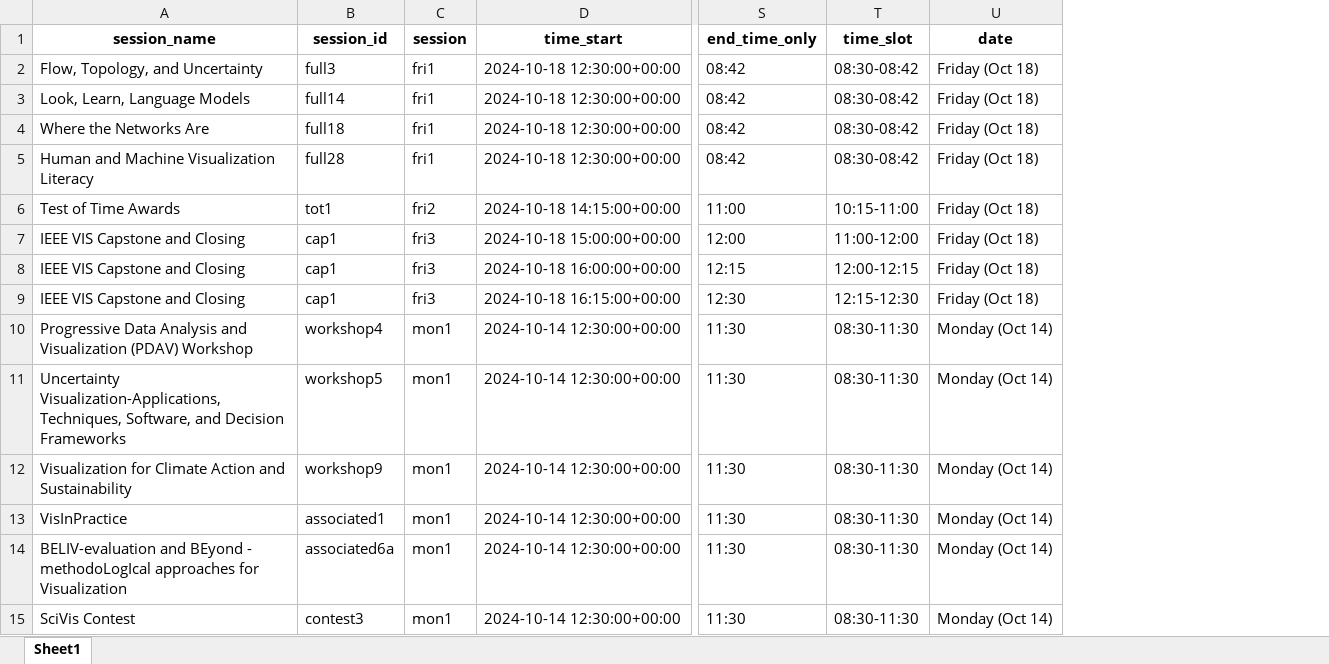
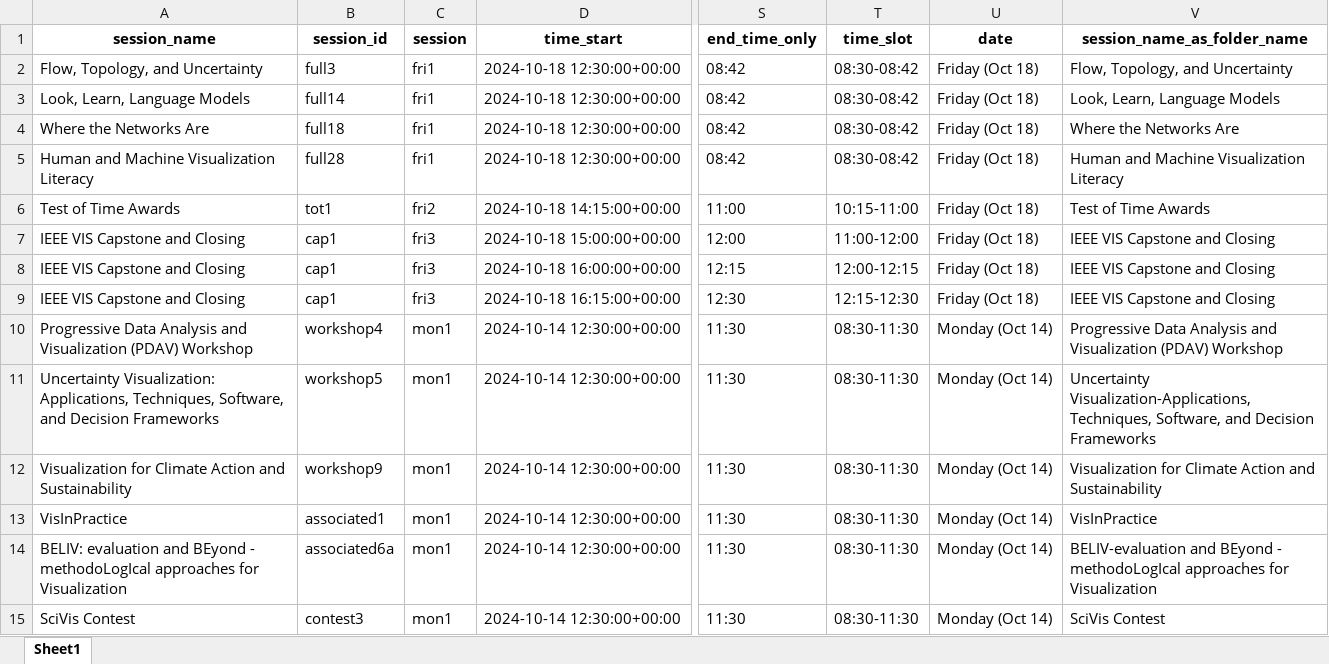
Before and after one commit to pandaYixuanWang/Vis24-VP, an Excel workbook: metadata-file-2024.xlsx, sheet Sheet1, drawn as a sheet; only a part is shown, gaps mark what is left out; values as stored, in another font and other column widths than the file's, no borders; the diff covers the shown part only; the diff names each change by its address in the sheet, - before the commit and + after, or states it on an @@ line.

```diff
--- a/metadata-file-2024.xlsx (sheet Sheet1)
+++ b/metadata-file-2024.xlsx (sheet Sheet1)
+column V (session_name_as_folder_name), rows 2-15: Flow, Topology, and Uncertainty | Look, Learn, Language Models | Where the Networks Are | Human and Machine Visualization Literacy | Test of Time Awards | IEEE VIS Capstone and Closing | IEEE VIS Capstone and Closing | IEEE VIS Capstone and Closing | Progressive Data Analysis and Visualization (PDAV) Workshop | Uncertainty Visualization-Applications, Techniques, Software, and Decision Frameworks | Visualization for Climate Action and Sustainability | VisInPractice | BELIV-evaluation and BEyond - methodoLogIcal approaches for Visualization | SciVis Contest
-A11 (session_name): Uncertainty Visualization-Applications, Techniques, Software,…
+A11 (session_name): Uncertainty Visualization: Applications, Techniques, Software,…
-A14 (session_name): BELIV-evaluation and BEyond…
+A14 (session_name): BELIV: evaluation and BEyond…
```
Also changed, not shown: 116 edited cells elsewhere in this sheet, metadata-file-2024-workshop-paper.xlsx, 3 other files.
